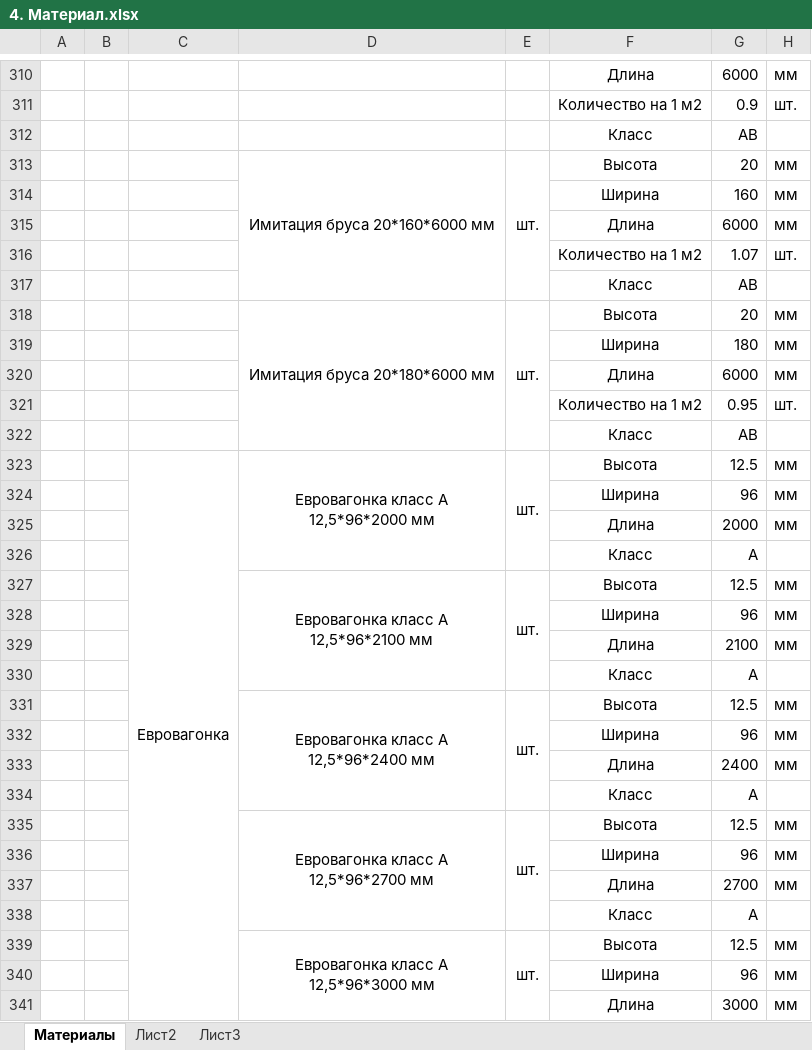
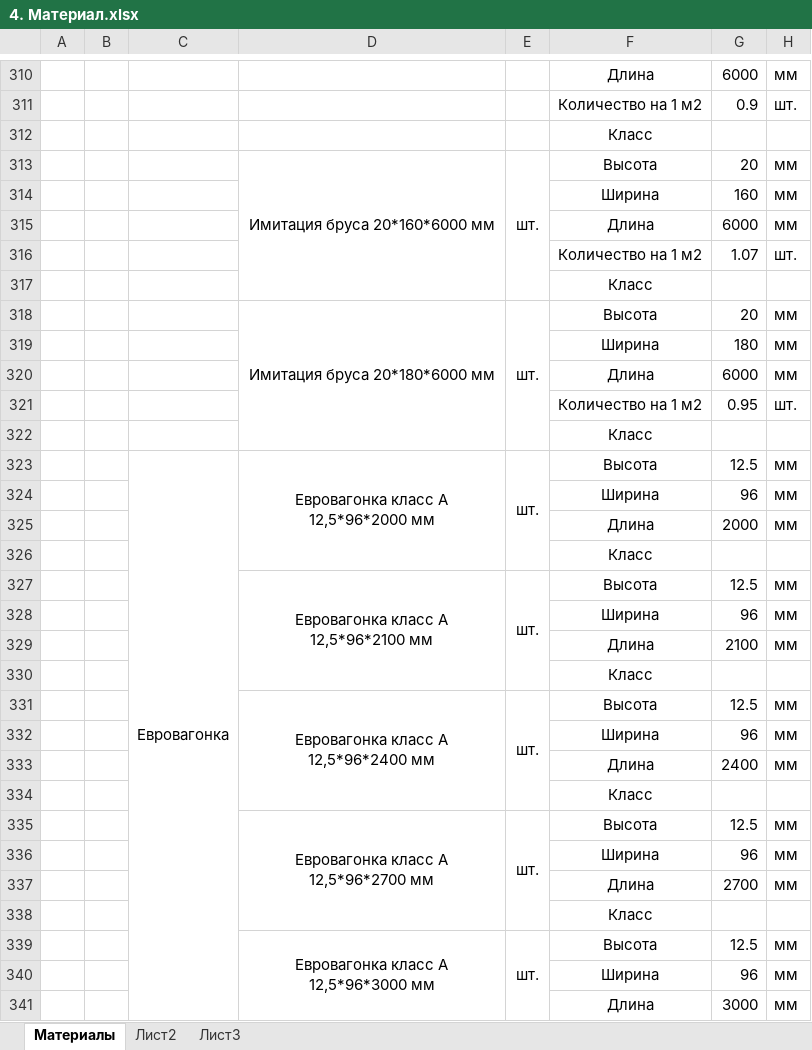
Before and after one commit to LoverOfPies/AutomationBuild, an Excel workbook: expimp/4. Материал.xlsx, sheet Материалы, drawn as a sheet; only a part is shown, gaps mark what is left out; values as stored, in another font and other column widths than the file's, no borders; the diff covers the shown part only; the diff names each change by its address in the sheet, - before the commit and + after, or states it on an @@ line.

```diff
--- a/expimp/4. Материал.xlsx (sheet Материалы)
+++ b/expimp/4. Материал.xlsx (sheet Материалы)
-G312: AB
+G312: (empty)
-G317: AB
+G317: (empty)
-G322: AB
+G322: (empty)
-G326: A
+G326: (empty)
-G330: A
+G330: (empty)
-G334: A
+G334: (empty)
-G338: A
+G338: (empty)
```
Also changed, not shown: 106 edited cells elsewhere in this sheet, formulas that keep their value, 1 other file.
